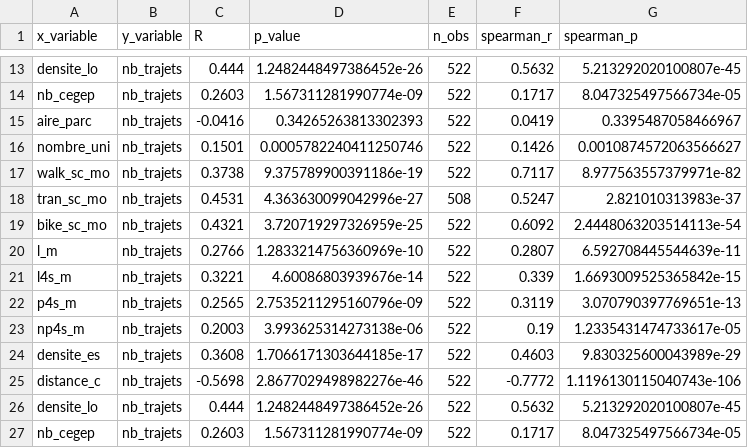
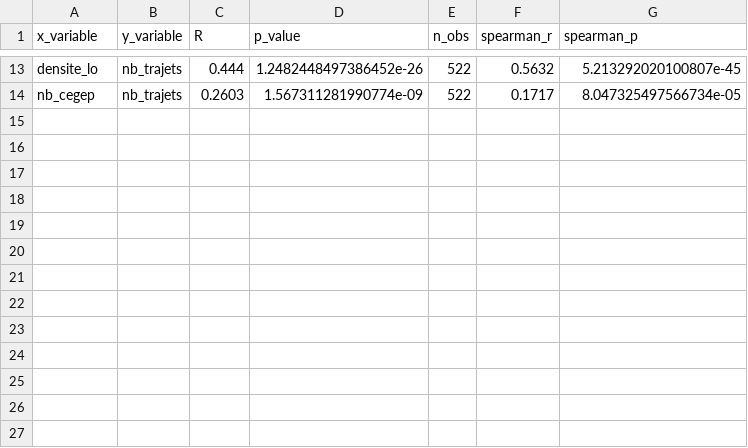
Before and after one commit to OlivierStGeorges/winter_bixi, a CSV file: output/ete_2024/250m/correlations.csv, drawn as a sheet; only a part is shown, gaps mark what is left out.

```diff
--- a/output/ete_2024/250m/correlations.csv
+++ b/output/ete_2024/250m/correlations.csv
@@ -14,14 +14 @@ densite_lo,nb_trajets,0.444,1.2482448497386452e-26,522,0.5632,5.213292020100807e
 nb_cegep,nb_trajets,0.2603,1.567311281990774e-09,522,0.1717,8.047325497566734e-05
-aire_parc,nb_trajets,-0.0416,0.34265263813302393,522,0.0419,0.3395487058466967
-nombre_uni,nb_trajets,0.1501,0.0005782240411250746,522,0.1426,0.0010874572063566627
-walk_sc_mo,nb_trajets,0.3738,9.375789900391186e-19,522,0.7117,8.977563557379971e-82
-tran_sc_mo,nb_trajets,0.4531,4.363630099042996e-27,508,0.5247,2.821010313983e-37
-bike_sc_mo,nb_trajets,0.4321,3.720719297326959e-25,522,0.6092,2.4448063203514113e-54
-l_m,nb_trajets,0.2766,1.2833214756360969e-10,522,0.2807,6.592708445544639e-11
-l4s_m,nb_trajets,0.3221,4.60086803939676e-14,522,0.339,1.6693009525365842e-15
-p4s_m,nb_trajets,0.2565,2.7535211295160796e-09,522,0.3119,3.070790397769651e-13
-np4s_m,nb_trajets,0.2003,3.993625314273138e-06,522,0.19,1.2335431474733617e-05
-densite_es,nb_trajets,0.3608,1.7066171303644185e-17,522,0.4603,9.830325600043989e-29
-distance_c,nb_trajets,-0.5698,2.8677029498982276e-46,522,-0.7772,1.1196130115040743e-106
-densite_lo,nb_trajets,0.444,1.2482448497386452e-26,522,0.5632,5.213292020100807e-45
-nb_cegep,nb_trajets,0.2603,1.567311281990774e-09,522,0.1717,8.047325497566734e-05
```
Also changed, not shown: 40 other files.
